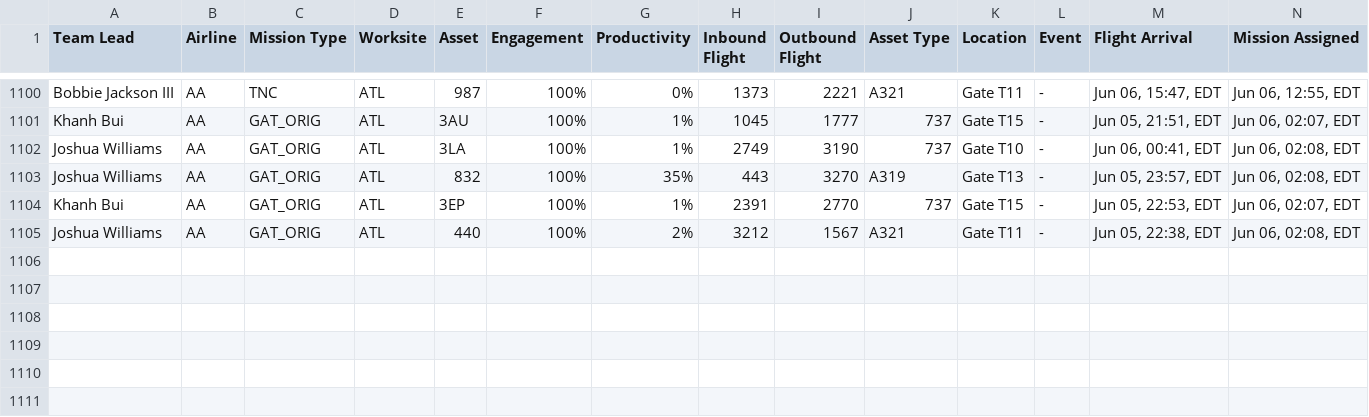
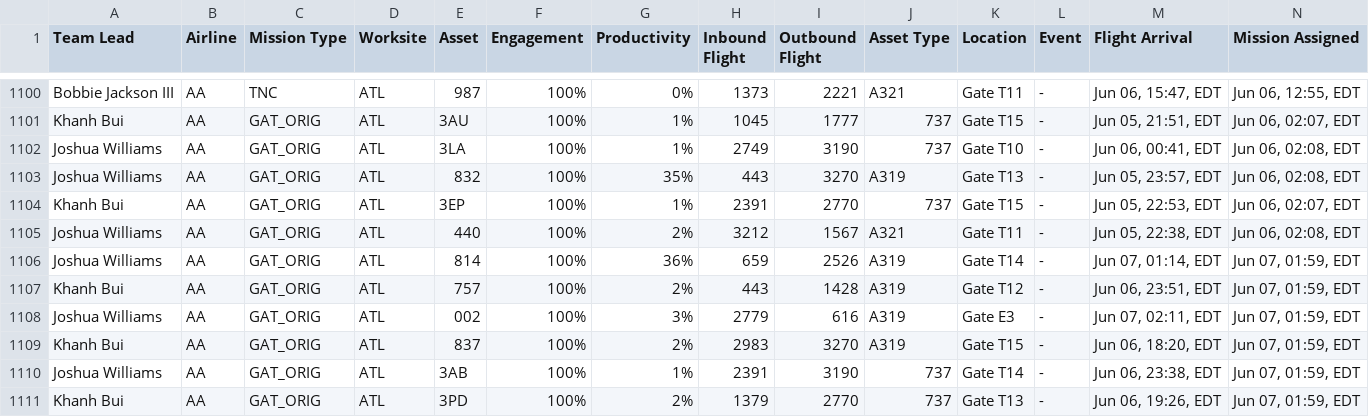
Before and after one commit to Abarnhart24/mainline-aviation-dashboard, a CSV file: MissionsSummary_master.csv, drawn as a sheet; only a part is shown, gaps mark what is left out; rows hold the shown columns only; the diff names each change by its address in the sheet, - before the commit and + after, or states it on an @@ line.

```diff
--- a/MissionsSummary_master.csv
+++ b/MissionsSummary_master.csv
+row 1106: Joshua Williams | AA | GAT_ORIG | ATL | 814 | 100% | 36% | 659 | 2526 | A319 | Gate T14 | - | Jun 07, 01:14, EDT | Jun 07, 01:59, EDT
+row 1107: Khanh Bui | AA | GAT_ORIG | ATL | 757 | 100% | 2% | 443 | 1428 | A319 | Gate T12 | - | Jun 06, 23:51, EDT | Jun 07, 01:59, EDT
+row 1108: Joshua Williams | AA | GAT_ORIG | ATL | 002 | 100% | 3% | 2779 | 616 | A319 | Gate E3 | - | Jun 07, 02:11, EDT | Jun 07, 01:59, EDT
+row 1109: Khanh Bui | AA | GAT_ORIG | ATL | 837 | 100% | 2% | 2983 | 3270 | A319 | Gate T15 | - | Jun 06, 18:20, EDT | Jun 07, 01:59, EDT
+row 1110: Joshua Williams | AA | GAT_ORIG | ATL | 3AB | 100% | 1% | 2391 | 3190 | 737 | Gate T14 | - | Jun 06, 23:38, EDT | Jun 07, 01:59, EDT
+row 1111: Khanh Bui | AA | GAT_ORIG | ATL | 3PD | 100% | 2% | 1379 | 2770 | 737 | Gate T13 | - | Jun 06, 19:26, EDT | Jun 07, 01:59, EDT
```
Also changed, not shown: 1 other file.
